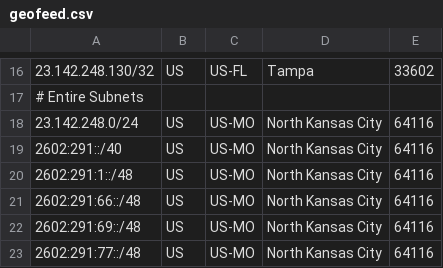
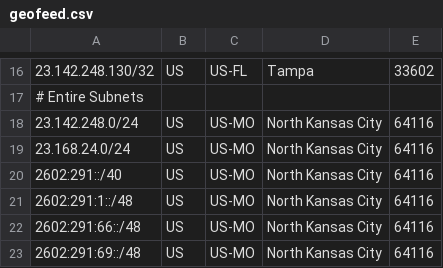
Before and after one commit to Team-Tritan/AS393577-Geomap, a CSV file: geofeed.csv, drawn as a sheet; only a part is shown, gaps mark what is left out; the shorter side is filled out with more unchanged rows.

Commit message:
Update geofeed.csv

```diff
--- a/geofeed.csv
+++ b/geofeed.csv
@@ -18,2 +18,3 @@
 23.142.248.0/24,US,US-MO,North Kansas City,64116
+23.168.24.0/24,US,US-MO,North Kansas City,64116
 2602:291::/40,US,US-MO,North Kansas City,64116
```
